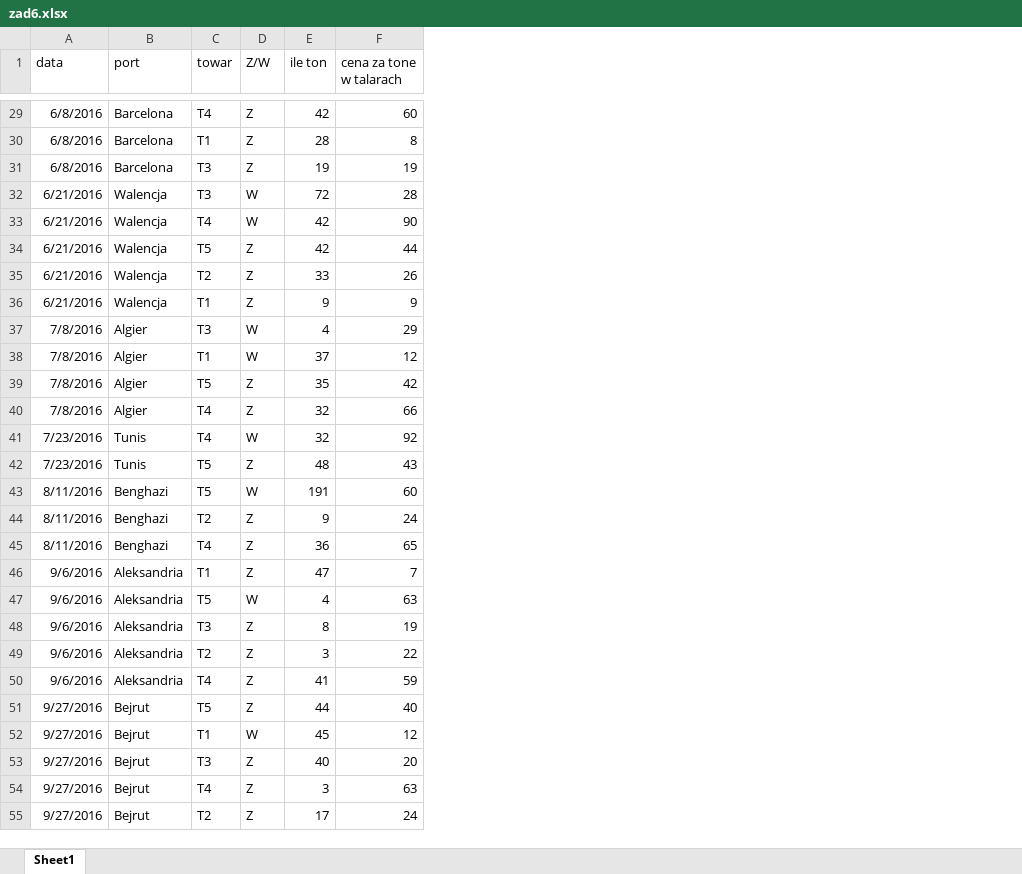
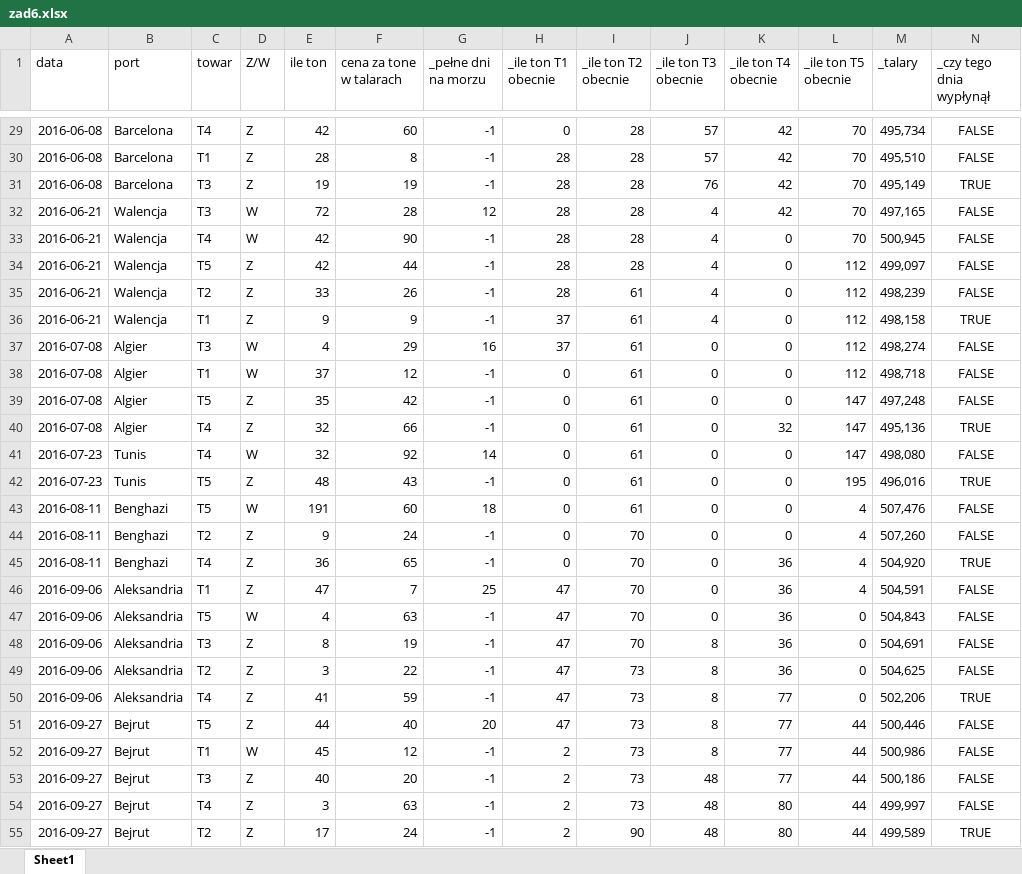
Before and after one commit to bartekpacia/matura, an Excel workbook: matury/2020/zad6.xlsx, sheet Sheet1, drawn as a sheet; only a part is shown, gaps mark what is left out; values as stored, in another font and other column widths than the file's, no borders; charts and pictures not drawn; the diff covers the shown part only; the diff names each change by its address in the sheet, - before the commit and + after, or states it on an @@ line.

```diff
--- a/matury/2020/zad6.xlsx (sheet Sheet1)
+++ b/matury/2020/zad6.xlsx (sheet Sheet1)
+column G (_pełne dni na morzu), rows 29-55: -1 | -1 | -1 | 12 | -1 | -1 | -1 | -1 | 16 | -1 | -1 | -1 | 14 | -1 | 18 | -1 | -1 | 25 | -1 | -1 | -1 | -1 | 20 | -1 | -1 | -1 | -1
+column H (_ile ton T1 obecnie), rows 29-55: 0 | 28 | 28 | 28 | 28 | 28 | 28 | 37 | 37 | 0 | 0 | 0 | 0 | 0 | 0 | 0 | 0 | 47 | 47 | 47 | 47 | 47 | 47 | 2 | 2 | 2 | 2
+column I (_ile ton T2 obecnie), rows 29-55: 28 | 28 | 28 | 28 | 28 | 28 | 61 | 61 | 61 | 61 | 61 | 61 | 61 | 61 | 61 | 70 | 70 | 70 | 70 | 70 | 73 | 73 | 73 | 73 | 73 | 73 | 90
+column J (_ile ton T3 obecnie), rows 29-55: 57 | 57 | 76 | 4 | 4 | 4 | 4 | 4 | 0 | 0 | 0 | 0 | 0 | 0 | 0 | 0 | 0 | 0 | 0 | 8 | 8 | 8 | 8 | 8 | 48 | 48 | 48
+column K (_ile ton T4 obecnie), rows 29-55: 42 | 42 | 42 | 42 | 0 | 0 | 0 | 0 | 0 | 0 | 0 | 32 | 0 | 0 | 0 | 0 | 36 | 36 | 36 | 36 | 36 | 77 | 77 | 77 | 77 | 80 | 80
+column L (_ile ton T5 obecnie), rows 29-55: 70 | 70 | 70 | 70 | 70 | 112 | 112 | 112 | 112 | 112 | 147 | 147 | 147 | 195 | 4 | 4 | 4 | 4 | 0 | 0 | 0 | 0 | 44 | 44 | 44 | 44 | 44
+column M (_talary), rows 29-55: 495,734 | 495,510 | 495,149 | 497,165 | 500,945 | 499,097 | 498,239 | 498,158 | 498,274 | 498,718 | 497,248 | 495,136 | 498,080 | 496,016 | 507,476 | 507,260 | 504,920 | 504,591 | 504,843 | 504,691 | 504,625 | 502,206 | 500,446 | 500,986 | 500,186 | 499,997 | 499,589
+column N (_czy tego dnia wypłynął), rows 29-55: FALSE | FALSE | TRUE | FALSE | FALSE | FALSE | FALSE | TRUE | FALSE | FALSE | FALSE | TRUE | FALSE | TRUE | FALSE | FALSE | TRUE | FALSE | FALSE | FALSE | FALSE | TRUE | FALSE | FALSE | FALSE | FALSE | TRUE
-A29:A31 (data): 6/8/2016
+A29:A31 (data): 2016-06-08
-A32:A36 (data): 6/21/2016
+A32:A36 (data): 2016-06-21
-A37:A40 (data): 7/8/2016
+A37:A40 (data): 2016-07-08
-A41:A42 (data): 7/23/2016
+A41:A42 (data): 2016-07-23
-A43:A45 (data): 8/11/2016
+A43:A45 (data): 2016-08-11
-A46:A50 (data): 9/6/2016
+A46:A50 (data): 2016-09-06
-A51:A55 (data): 9/27/2016
+A51:A55 (data): 2016-09-27
```
Also changed, not shown: 17 added rows, 177 edited cells and cell formats elsewhere in this sheet, charts or pictures.
